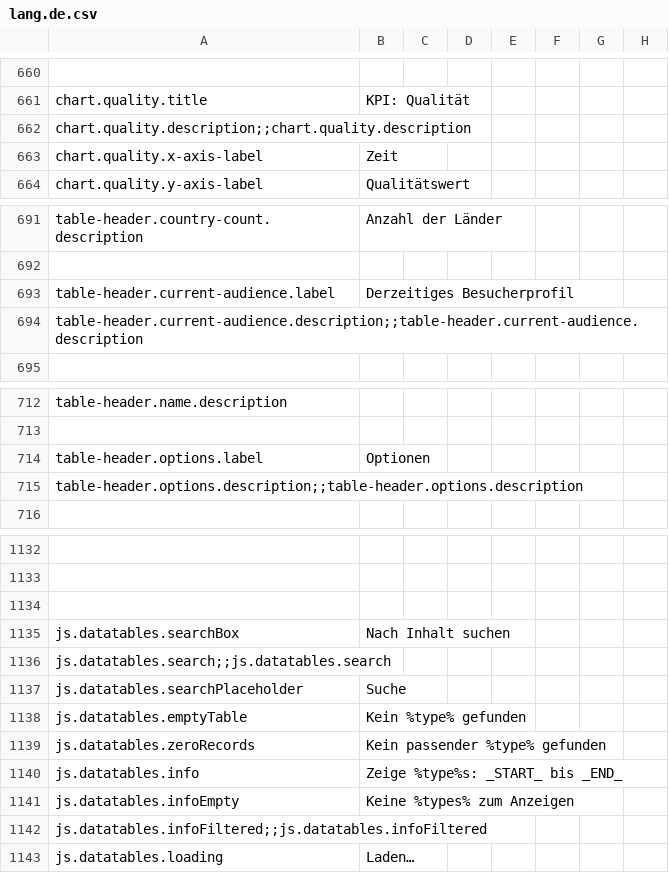
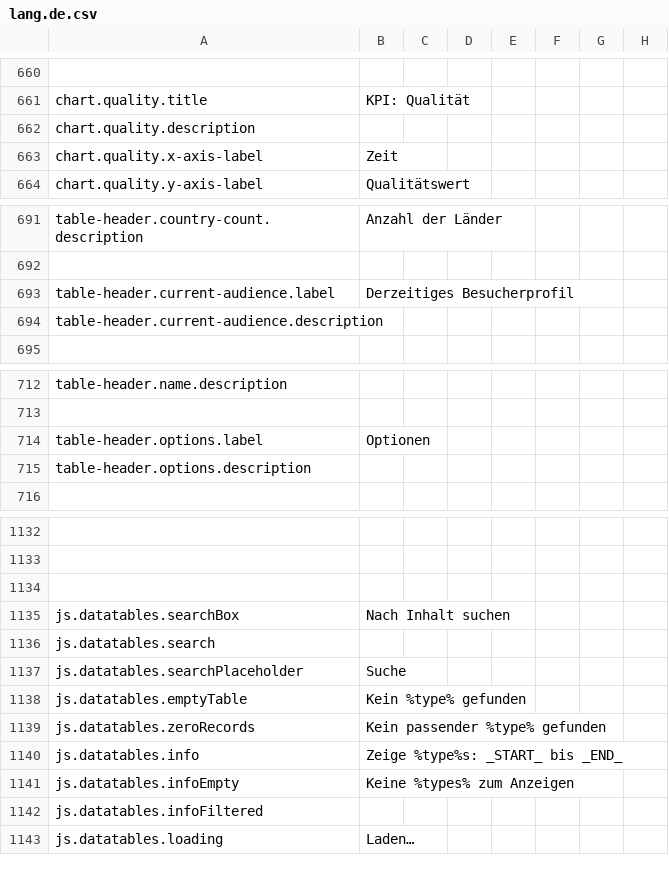
Before and after one commit to outlandishideas/social-monitor, a CSV file: languages/lang.de.csv, drawn as a sheet; only a part is shown, gaps mark what is left out; the diff names each change by its address in the sheet, - before the commit and + after, or states it on an @@ line.

Commit message:
Remove weird translation

```diff
--- a/languages/lang.de.csv
+++ b/languages/lang.de.csv
-A662: chart.quality.description;;chart.quality.description
+A662: chart.quality.description
-A694: table-header.current-audience.description;;table-header.current-audience.description
+A694: table-header.current-audience.description
-A715: table-header.options.description;;table-header.options.description
+A715: table-header.options.description
-A1136: js.datatables.search;;js.datatables.search
+A1136: js.datatables.search
-A1142: js.datatables.infoFiltered;;js.datatables.infoFiltered
+A1142: js.datatables.infoFiltered
```
